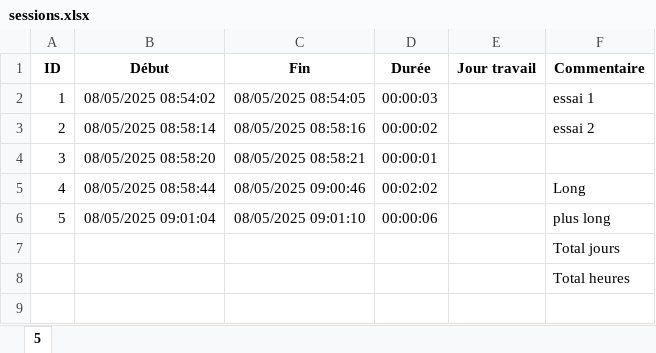
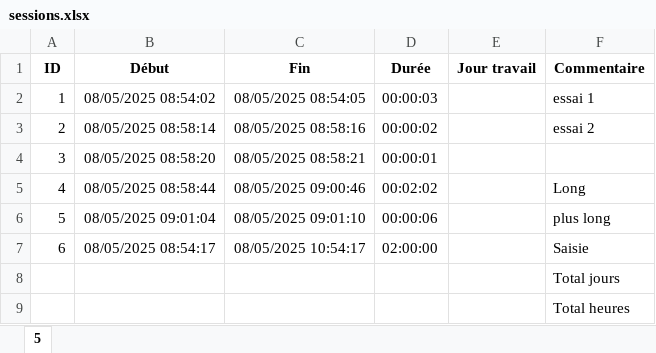
Before and after one commit to stephaneworkspace/time_exporter, an Excel workbook: sessions.xlsx, sheet 5, drawn as a sheet; values as stored, in another font and other column widths than the file's, no borders; the diff names each change by its address in the sheet, - before the commit and + after, or states it on an @@ line.

Commit message:
ok

```diff
--- a/sessions.xlsx (sheet 5)
+++ b/sessions.xlsx (sheet 5)
+row 7: 6 | 08/05/2025 08:54:17 | 08/05/2025 10:54:17 | 02:00:00 |  | Saisie
```
Also changed, not shown: formulas that keep their value.
